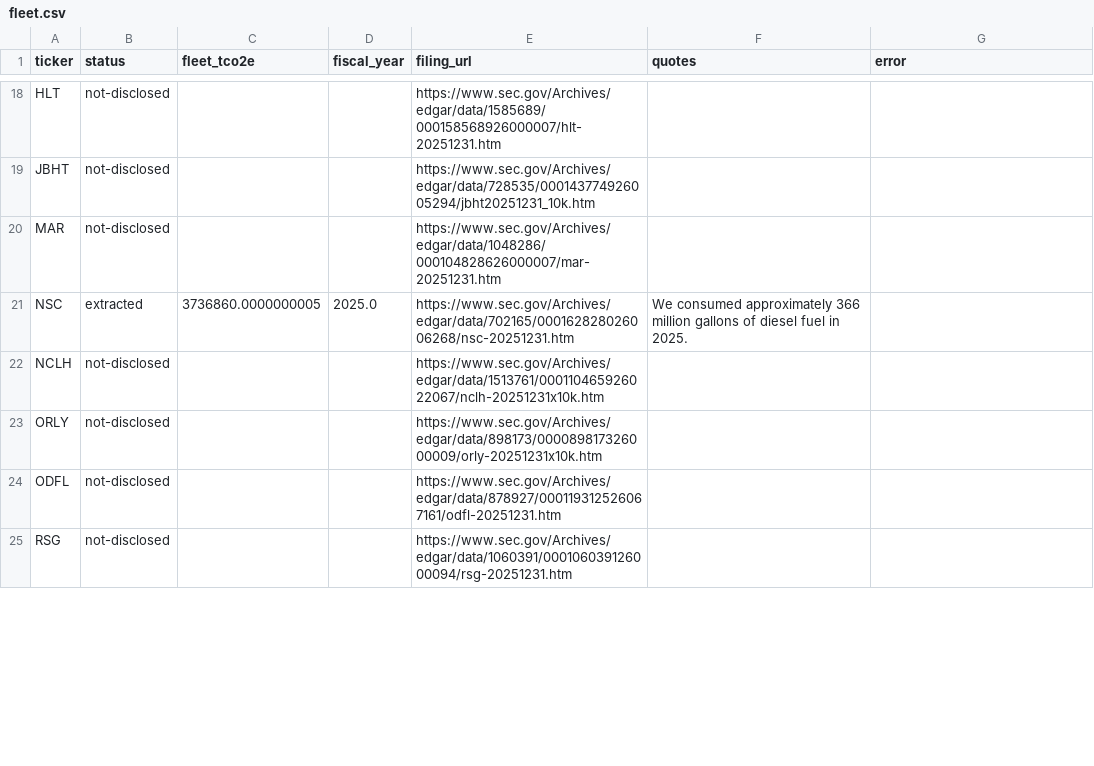
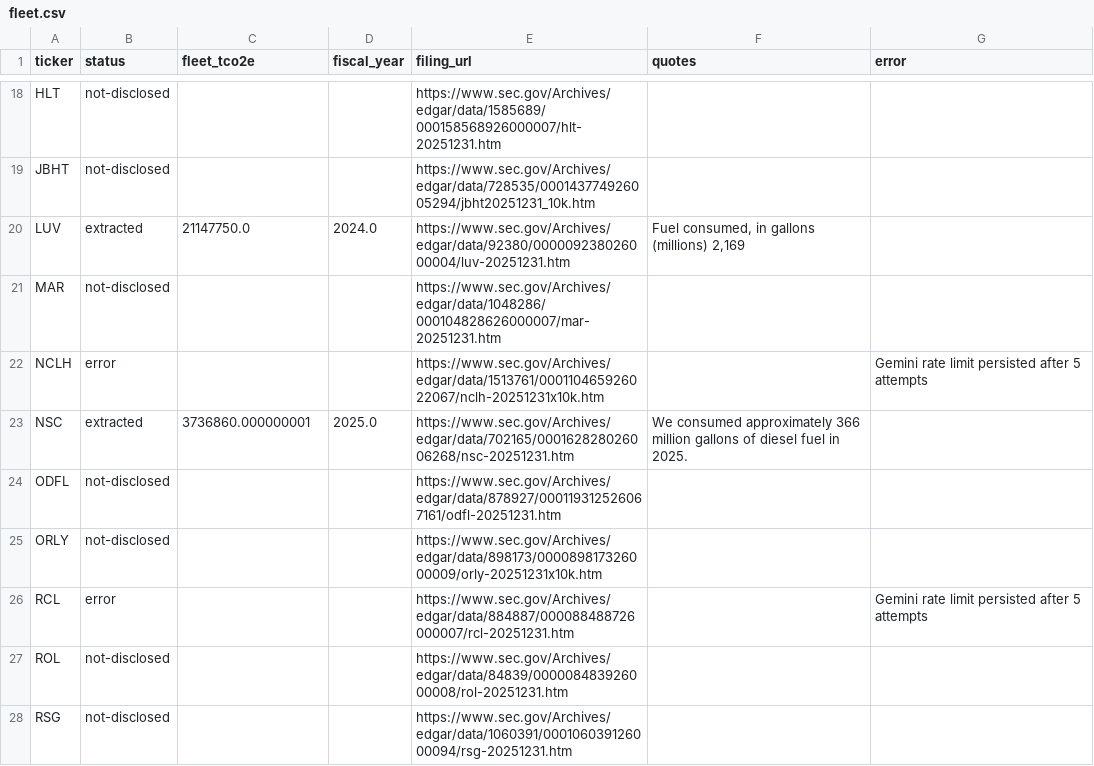
Before and after one commit to SinghRajitpal/hackathon-starter, a CSV file: data/out/nz/fleet.csv, drawn as a sheet; only a part is shown, gaps mark what is left out; the diff covers the shown part only.

Commit message:
data: recap multi-class float caps, rerun fleet fuel for CCL/RCL/NCLH
financials_ttm.csv: --recap-only applied, no yfinance refetch. 57/503 rows
capped at price x shares_outstanding (GOOGL, GOOG, FOX, FOXA, NWS, NWSA, BRK-B,
IBKR, TKO, DELL, BX, BF-B, RL, CVNA, EL, ABNB, HSY, TSN, NKE, AOS and others).

fleet.csv: CCL, RCL, NCLH rerun with the metric-ton fix; all three returned
status=error (Gemini free-tier daily quota exhausted mid-run, not a code
defect -- see docs/decisions-log.md). Left as-is pending a rerun once the
quota resets; all other rows unchanged.

```diff
--- a/data/out/nz/fleet.csv
+++ b/data/out/nz/fleet.csv
@@ -19,7 +19,10 @@ HLT,not-disclosed,,,https://www.sec.gov/Archives/edgar/data/1585689/000158568926
 JBHT,not-disclosed,,,https://www.sec.gov/Archives/edgar/data/728535/000143774926005294/jbht20251231_10k.htm,,
+LUV,extracted,21147750.0,2024.0,https://www.sec.gov/Archives/edgar/data/92380/000009238026000004/luv-20251231.htm,"Fuel consumed, in gallons (millions) 2,169",
 MAR,not-disclosed,,,https://www.sec.gov/Archives/edgar/data/1048286/000104828626000007/mar-20251231.htm,,
-NSC,extracted,3736860.0000000005,2025.0,https://www.sec.gov/Archives/edgar/data/702165/000162828026006268/nsc-20251231.htm,We consumed approximately 366 million gallons of diesel fuel in 2025.,
-NCLH,not-disclosed,,,https://www.sec.gov/Archives/edgar/data/1513761/000110465926022067/nclh-20251231x10k.htm,,
+NCLH,error,,,https://www.sec.gov/Archives/edgar/data/1513761/000110465926022067/nclh-20251231x10k.htm,,Gemini rate limit persisted after 5 attempts
+NSC,extracted,3736860.000000001,2025.0,https://www.sec.gov/Archives/edgar/data/702165/000162828026006268/nsc-20251231.htm,We consumed approximately 366 million gallons of diesel fuel in 2025.,
+ODFL,not-disclosed,,,https://www.sec.gov/Archives/edgar/data/878927/000119312526067161/odfl-20251231.htm,,
 ORLY,not-disclosed,,,https://www.sec.gov/Archives/edgar/data/898173/000089817326000009/orly-20251231x10k.htm,,
-ODFL,not-disclosed,,,https://www.sec.gov/Archives/edgar/data/878927/000119312526067161/odfl-20251231.htm,,
+RCL,error,,,https://www.sec.gov/Archives/edgar/data/884887/000088488726000007/rcl-20251231.htm,,Gemini rate limit persisted after 5 attempts
+ROL,not-disclosed,,,https://www.sec.gov/Archives/edgar/data/84839/000008483926000008/rol-20251231.htm,,
 RSG,not-disclosed,,,https://www.sec.gov/Archives/edgar/data/1060391/000106039126000094/rsg-20251231.htm,,
```
Also changed, not shown: 1 added row, 2 removed rows, 2 moved rows and 2 edited cells elsewhere in this file, data/out/nz/financials_ttm.csv.
